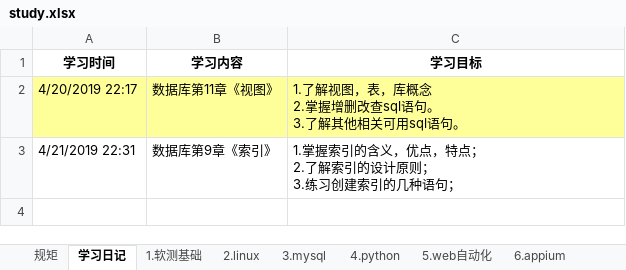
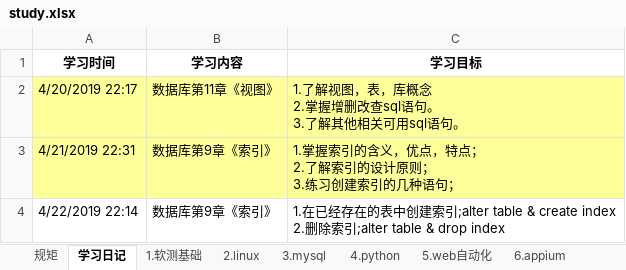
Before and after one commit to yhytest/work, an Excel workbook: study.xlsx, sheet 学习日记, drawn as a sheet; values as stored, in another font and other column widths than the file's, no borders; ↵ is a line break in a cell; the diff names each change by its address in the sheet, - before the commit and + after, or states it on an @@ line.

```diff
--- a/study.xlsx (sheet 学习日记)
+++ b/study.xlsx (sheet 学习日记)
-A3:C3 fill: none
+A3:C3 fill: #FFFF99
+row 4: 4/22/2019 22:14 | 数据库第9章《索引》 | 1.在已经存在的表中创建索引;alter table & create index ↵ 2.删除索引;alter table & drop index
```
Also changed, not shown: sheet 3.mysql.
